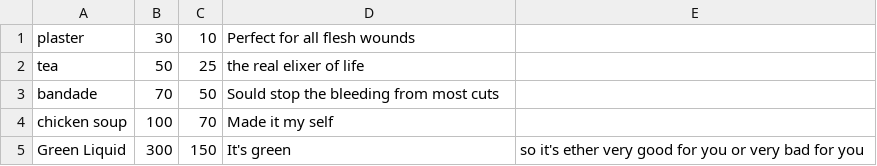
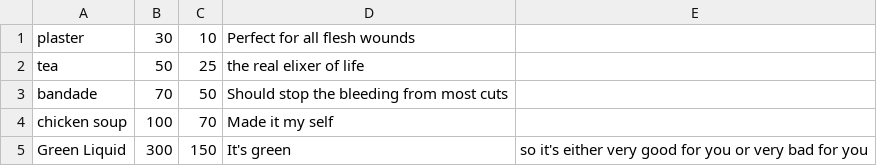
Before and after one commit to SethBailey/Sparks, a CSV file: Config/Medicine.csv, drawn as a sheet.

```diff
--- a/Config/Medicine.csv
+++ b/Config/Medicine.csv
@@ -2,4 +2,4 @@ plaster, 30, 10, Perfect for all flesh wounds
 tea, 50, 25, the real elixer of life
-bandade, 70, 50, Sould stop the bleeding from most cuts
+bandade, 70, 50, Should stop the bleeding from most cuts
 chicken soup, 100, 70, Made it my self
-Green Liquid, 300, 150, It's green, so it's ether very good for you or very bad for you
+Green Liquid, 300, 150, It's green, so it's either very good for you or very bad for you
```
Also changed, not shown: Config/Monsters.csv.
